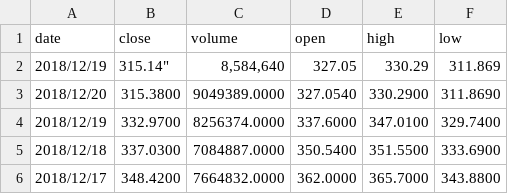
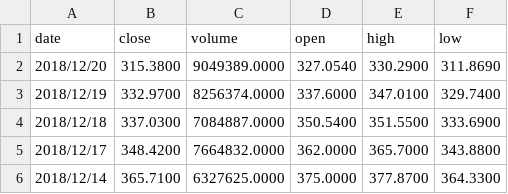
Before and after one commit to morgift/Predicting-stock-prices-with-LSTM-Keras, a CSV file: TESLA STOCK.csv, drawn as a sheet; only a part is shown; the shorter side is filled out with more unchanged rows.

Commit message:
Update TESLA STOCK.csv

```diff
--- a/TESLA STOCK.csv
+++ b/TESLA STOCK.csv
@@ -1,3 +1,2 @@
 "date","close","volume","open","high","low"
-"2018/12/19",315.14","8,584,640","327.05","330.29","311.869"
 "2018/12/20","315.3800","9049389.0000","327.0540","330.2900","311.8690"
```
